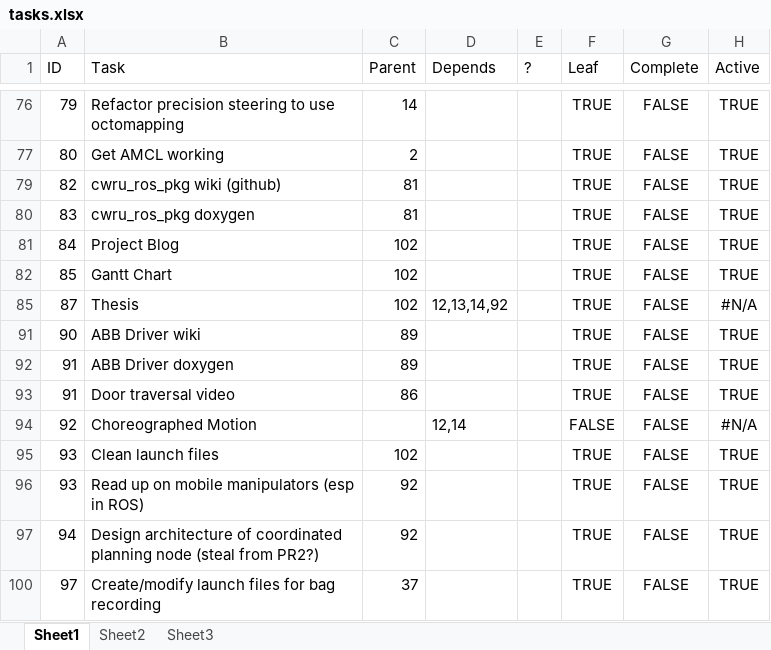
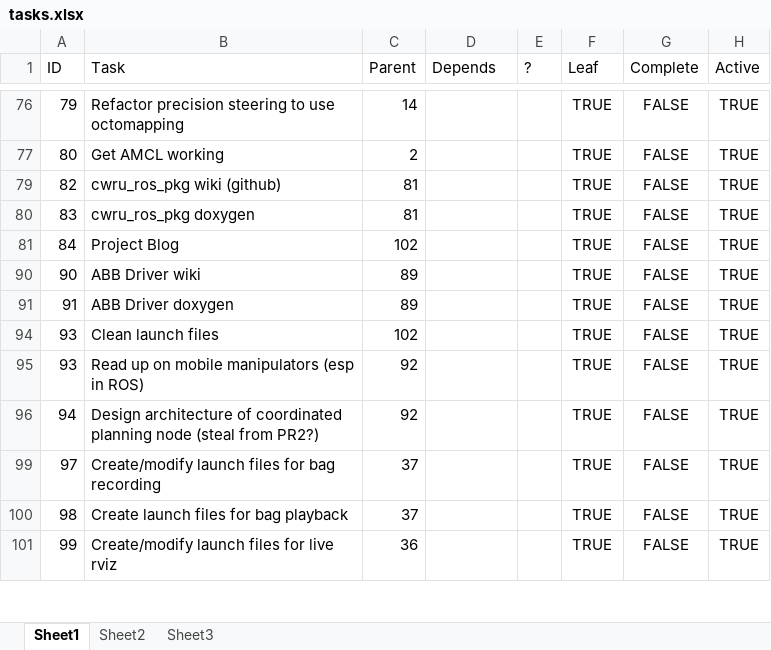
Before and after one commit to evenator/masters, an Excel workbook: tasks.xlsx, sheet Sheet1, drawn as a sheet; only a part is shown, gaps mark what is left out; the shorter side is filled out with more unchanged rows; values as stored, in another font and other column widths than the file's, no borders; conditional formats not drawn; removed rows and columns are numbered as before the commit, all else as after; the diff covers the shown part only; the diff names each change by its address in the sheet, - before the commit and + after, or states it on an @@ line.

```diff
--- a/tasks.xlsx (sheet Sheet1)
+++ b/tasks.xlsx (sheet Sheet1)
-row 82: 85 | Gantt Chart | 102 |  |  | TRUE | FALSE | TRUE
@@ row 85 hidden: 87 | Thesis | 102 | 12,13,14,92 |  | TRUE | FALSE | #N/A @@
-row 93: 91 | Door traversal video | 86 |  |  | TRUE | FALSE | TRUE
@@ row 94 hidden: 92 | Choreographed Motion |  | 12,14 |  | FALSE | FALSE | #N/A @@
```
Also changed, not shown: 6 added rows, 2 removed rows, 3 hidden or unhidden rows and 6 edited cells elsewhere in this sheet, formulas that keep their value, hidden cells, 4 other files.
